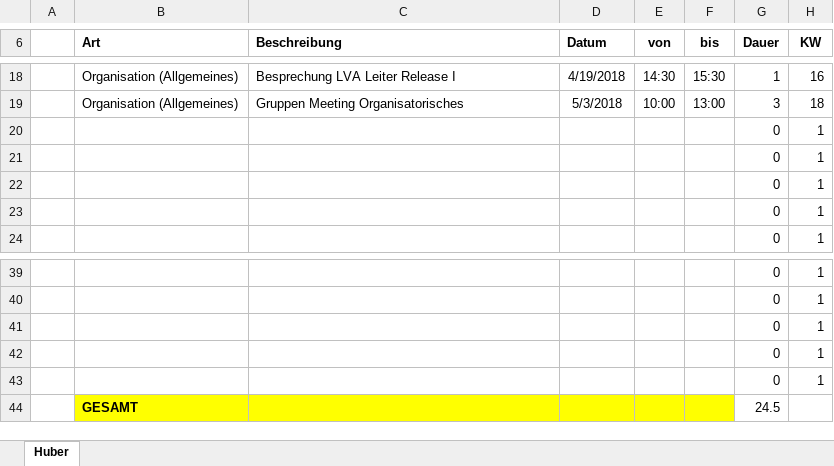
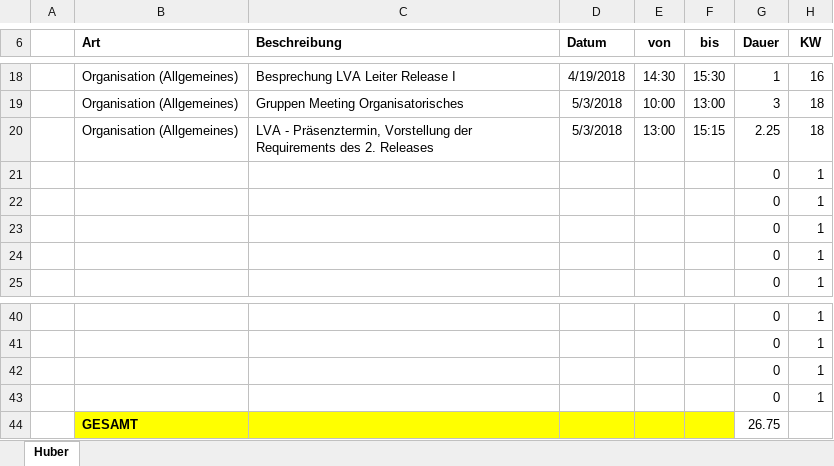
Before and after one commit to ateuchtmann/259035_SoftEngPR, an Excel workbook: Dokumente/Zeiterfassung/Huber.xlsx, sheet Huber, drawn as a sheet; only a part is shown, gaps mark what is left out; values as stored, in another font and other column widths than the file's, no borders; table styles not drawn; removed rows and columns are numbered as before the commit, all else as after; the diff names each change by its address in the sheet, - before the commit and + after, or states it on an @@ line.

```diff
--- a/Dokumente/Zeiterfassung/Huber.xlsx (sheet Huber)
+++ b/Dokumente/Zeiterfassung/Huber.xlsx (sheet Huber)
+row 20:  | Organisation (Allgemeines) | LVA - Präsenztermin, Vorstellung der Requirements des 2. Releases | 5/3/2018 | 13:00 | 15:15 | 2.25 | 18
-row 43:  |  |  |  |  |  | 0 | 1
-G44 (Dauer): 24.5
+G44 (Dauer): 26.75
```
Also changed, not shown: Dokumente/Zeiterfassung/Aistleithner.xlsx, Dokumente/Zeiterfassung/Dusanic.xlsx, 3 other files.
